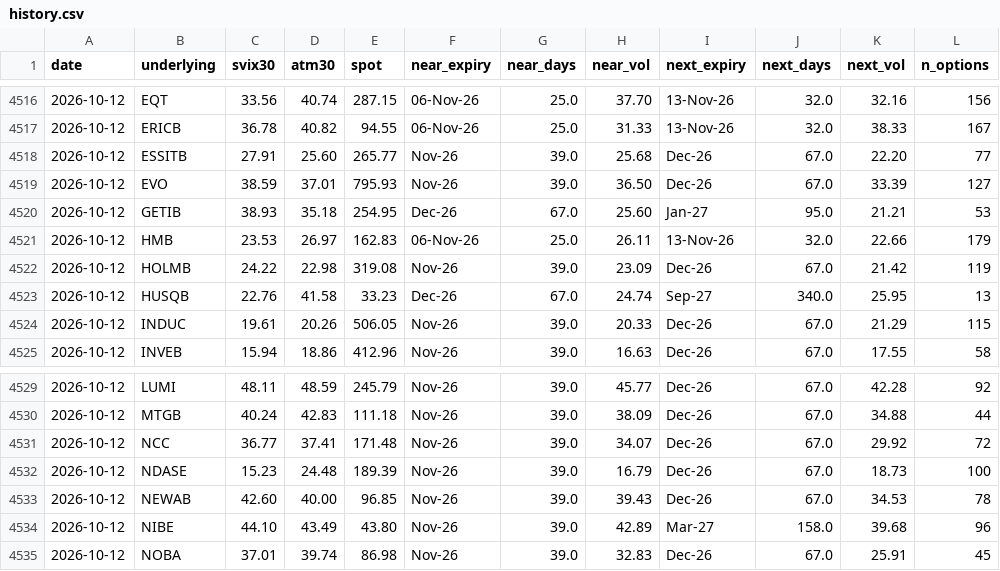
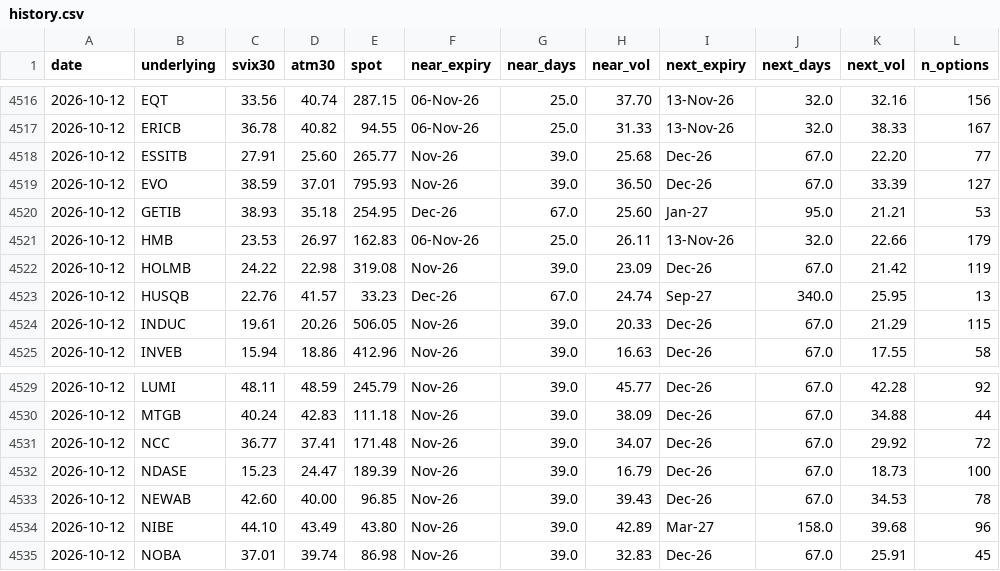
Before and after one commit to wilandh-prog/svix30, a CSV file: data/history.csv, drawn as a sheet; only a part is shown, gaps mark what is left out; the diff covers the shown part only; the diff names each change by its address in the sheet, - before the commit and + after, or states it on an @@ line.

```diff
--- a/data/history.csv
+++ b/data/history.csv
-D4523 (atm30): 41.58
+D4523 (atm30): 41.57
-D4532 (atm30): 24.48
+D4532 (atm30): 24.47
```
Also changed, not shown: 10 edited cells elsewhere in this file, 1 other file.
